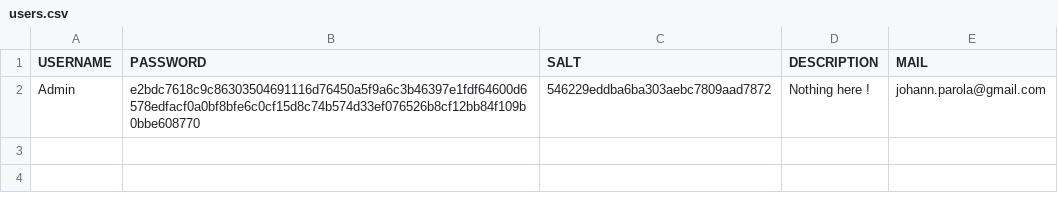
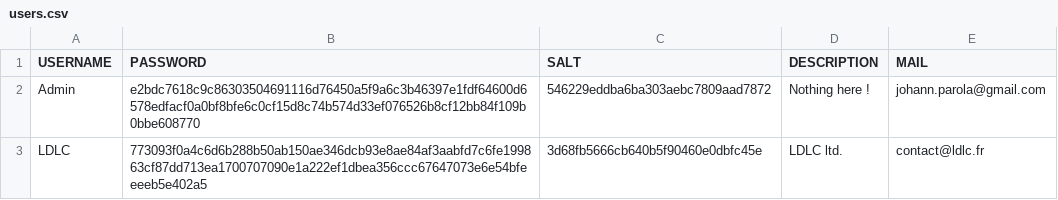
Before and after one commit to Zibraltar-XIX/Guardia-UE2-3, a CSV file: users.csv, drawn as a sheet.

```diff
--- a/users.csv
+++ b/users.csv
@@ -2 +2,2 @@ USERNAME,PASSWORD,SALT,DESCRIPTION,MAIL
 Admin,e2bdc7618c9c86303504691116d76450a5f9a6c3b46397e1fdf64600d6578edfacf0a0bf8bfe6c0cf15d8c74b574d33ef076526b8cf12bb84f109b0bbe608770,546229eddba6ba303aebc7809aad7872,Nothing here !,johann.parola@gmail.com
+LDLC,773093f0a4c6d6b288b50ab150ae346dcb93e8ae84af3aabfd7c6fe199863cf87dd713ea1700707090e1a222ef1dbea356ccc67647073e6e54bfeeeeb5e402a5,3d68fb5666cb640b5f90460e0dbfc45e,LDLC ltd.,contact@ldlc.fr
```
Also changed, not shown: 2 other files.
